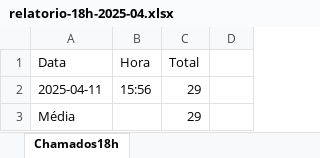
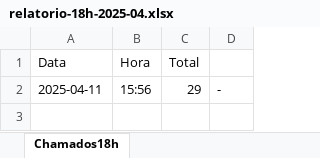
Before and after one commit to leticiapastorini/chamados-GLPI, an Excel workbook: relatorios/relatorio-18h-2025-04.xlsx, sheet Chamados18h, drawn as a sheet; values as stored, in another font and other column widths than the file's, no borders; the diff names each change by its address in the sheet, - before the commit and + after, or states it on an @@ line.

```diff
--- a/relatorios/relatorio-18h-2025-04.xlsx (sheet Chamados18h)
+++ b/relatorios/relatorio-18h-2025-04.xlsx (sheet Chamados18h)
-D2: (empty)
+D2: -
-row 3: Média |  | 29
```
Also changed, not shown: relatorios/dias-salvos-2025-04.xlsx, 23 other files.
